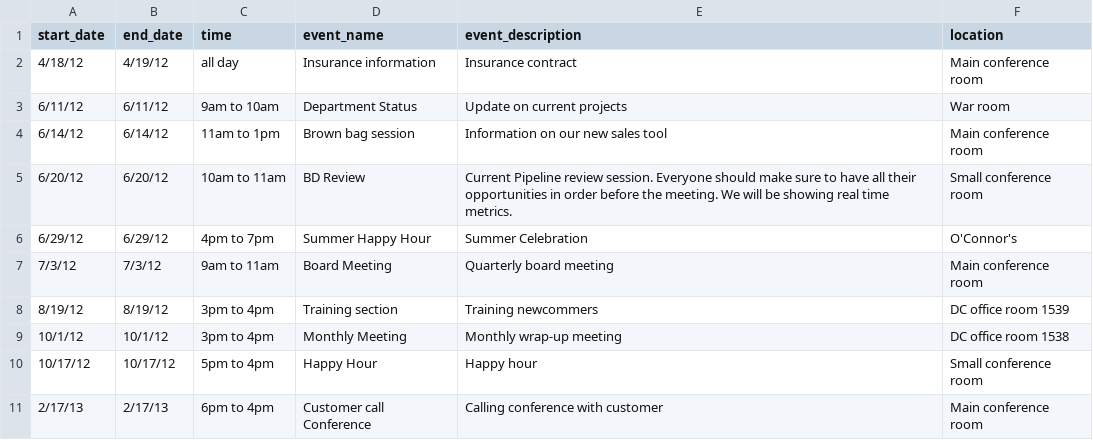
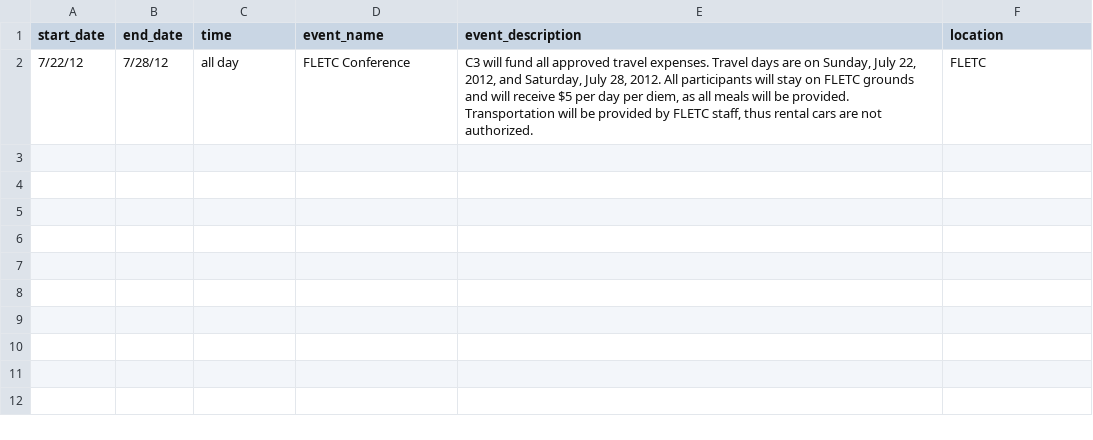
Before and after one commit to CRGTinc/CFA-Mobile, a CSV file: src/sencha/2.0.1/trunk/www/cfa/data/Events.csv, drawn as a sheet; removed rows and columns are numbered as before the commit, all else as after; the diff names each change by its address in the sheet, - before the commit and + after, or states it on an @@ line.

```diff
--- a/src/sencha/2.0.1/trunk/www/cfa/data/Events.csv
+++ b/src/sencha/2.0.1/trunk/www/cfa/data/Events.csv
-row 2: 4/18/12 | 4/19/12 | all day | Insurance information | Insurance contract | Main conference room
-row 3: 6/11/12 | 6/11/12 | 9am to 10am | Department Status | Update on current projects | War room
-row 4: 6/14/12 | 6/14/12 | 11am to 1pm | Brown bag session | Information on our new sales tool | Main conference room
-row 5: 6/20/12 | 6/20/12 | 10am to 11am | BD Review | Current Pipeline review session. Everyone should make sure to have all their opportunities in order before the meeting. We will be showing real time metrics. | Small conference room
-row 6: 6/29/12 | 6/29/12 | 4pm to 7pm | Summer Happy Hour | Summer Celebration | O'Connor's
-row 7: 7/3/12 | 7/3/12 | 9am to 11am | Board Meeting | Quarterly board meeting | Main conference room
-row 8: 8/19/12 | 8/19/12 | 3pm to 4pm | Training section | Training newcommers | DC office room 1539
-row 9: 10/1/12 | 10/1/12 | 3pm to 4pm | Monthly Meeting | Monthly wrap-up meeting | DC office room 1538
-row 10: 10/17/12 | 10/17/12 | 5pm to 4pm | Happy Hour | Happy hour | Small conference room
-row 11: 2/17/13 | 2/17/13 | 6pm to 4pm | Customer call Conference | Calling conference with customer | Main conference room
+row 2: 7/22/12 | 7/28/12 | all day | FLETC Conference | C3 will fund all approved travel expenses. Travel days are on Sunday, July 22, 2012, and Saturday, July 28, 2012. All participants will stay on FLETC grounds and will receive $5 per day per diem, as all meals will be provided. Transportation will be provided by FLETC staff, thus rental cars are not authorized. | FLETC
```
Also changed, not shown: 2 other files.
